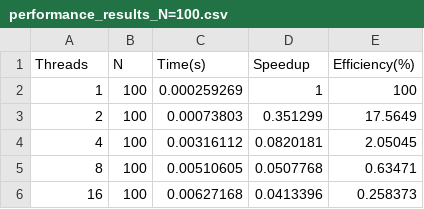
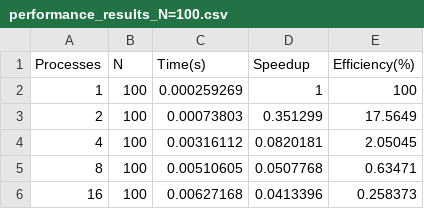
Before and after one commit to matt-kimm/parallel-programming, a CSV file: laba-2-MPI/performance_results_N=100.csv, drawn as a sheet.

Commit message:
Update performance_results_N=100.csv

```diff
--- a/laba-2-MPI/performance_results_N=100.csv
+++ b/laba-2-MPI/performance_results_N=100.csv
@@ -1,2 +1,2 @@
-Threads,N,Time(s),Speedup,Efficiency(%)
+Processes,N,Time(s),Speedup,Efficiency(%)
 1,100,0.000259269,1,100
```
